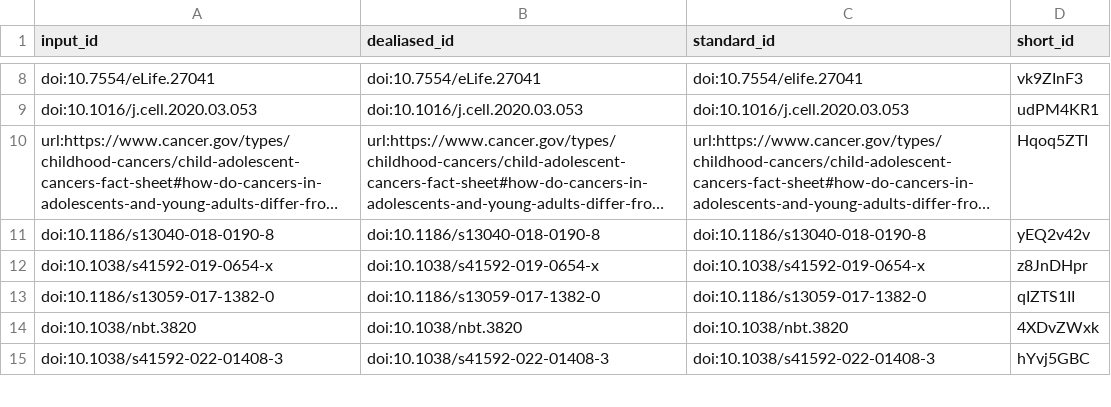
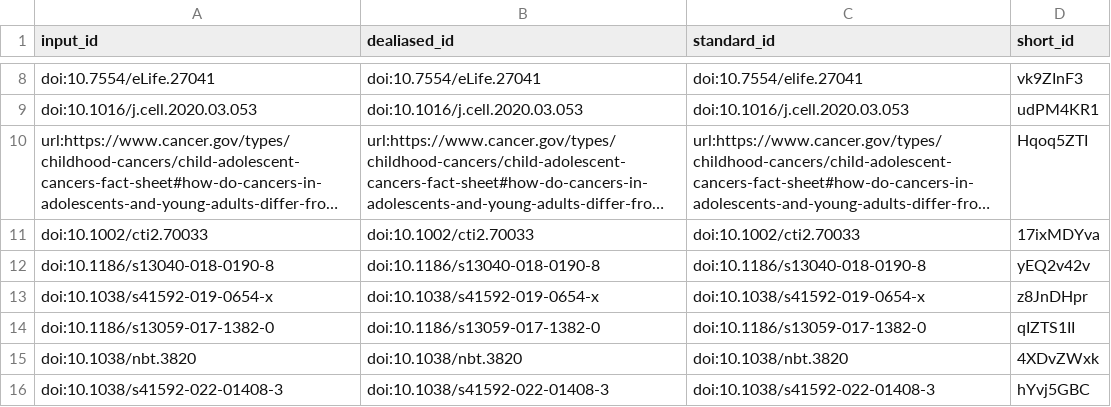
Before and after one commit to AlexsLemonade/ScPCA-manuscript, a TSV file: citations.tsv, drawn as a sheet; only a part is shown, gaps mark what is left out; long unchanged cells end in …; the diff names each change by its address in the sheet, - before the commit and + after, or states it on an @@ line.

Commit message:
Merge pull request #218 from AlexsLemonade/jaclyn-taroni/196-xu-citation [ci skip]
This build is based on
https://github.com/AlexsLemonade/ScPCA-manuscript/commit/fc476093423e3f8d2d07a9147e56c59f01d80387.

This commit was created by the following CI build and job:
https://github.com/AlexsLemonade/ScPCA-manuscript/commit/fc476093423e3f8d2d07a9147e56c59f01d80387/checks
https://github.com/AlexsLemonade/ScPCA-manuscript/actions/runs/20969785339

```diff
--- a/citations.tsv
+++ b/citations.tsv
+row 11: doi:10.1002/cti2.70033 | doi:10.1002/cti2.70033 | doi:10.1002/cti2.70033 | 17ixMDYva
```
Also changed, not shown: 6 other files.
